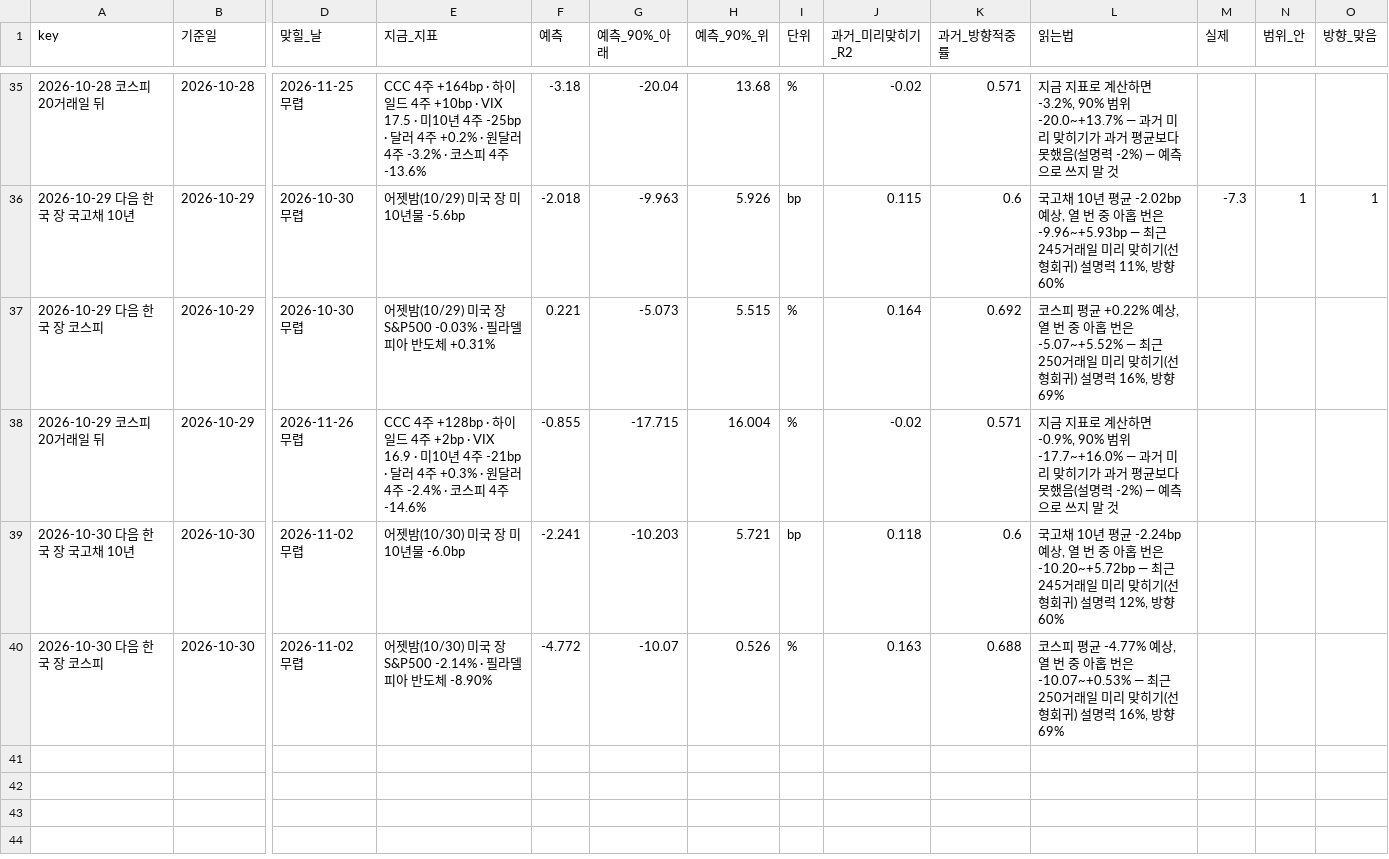
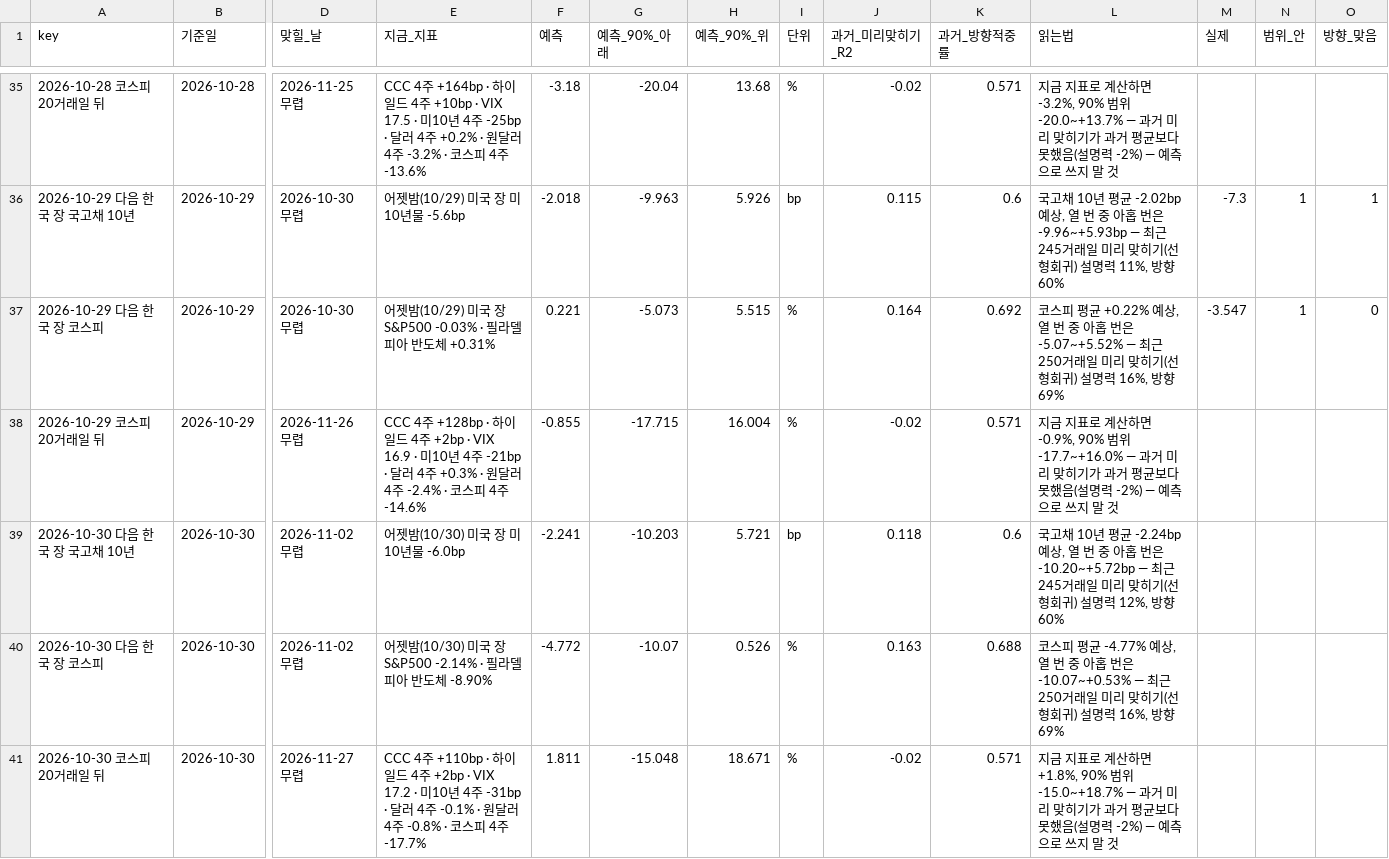
Before and after one commit to hshs9413-gif/narrative-tracker, a CSV file: docs/data/forecast_log.csv, drawn as a sheet; only a part is shown, gaps mark what is left out; rows hold the shown columns only; the diff names each change by its address in the sheet, - before the commit and + after, or states it on an @@ line.

```diff
--- a/docs/data/forecast_log.csv
+++ b/docs/data/forecast_log.csv
-M37 (실제): (empty)
+M37 (실제): -3.547
-N37 (범위_안): (empty)
+N37 (범위_안): 1
-O37 (방향_맞음): (empty)
+O37 (방향_맞음): 0
+row 41: 2026-10-30 코스피 20거래일 뒤 | 2026-10-30 | 2026-11-27 무렵 | CCC 4주 +110bp · 하이일드 4주 +2bp · VIX 17.2 · 미10년 4주 -31bp · 달러 4주 -0.1% · 원달러 4주 -0.8% · 코스피 4주 -17.7% | 1.811 | -15.048 | 18.671 | % | -0.02 | 0.571 | 지금 지표로 계산하면 +1.8%, 90% 범위 -15.0~+18.7% — 과거 미리 맞히기가 과거 평균보다 못했음(설명력 -2%) — 예측으로 쓰지 말 것
```
Also changed, not shown: docs/data/market_snapshot.csv, docs/data/range_log.csv, 8 other files.
